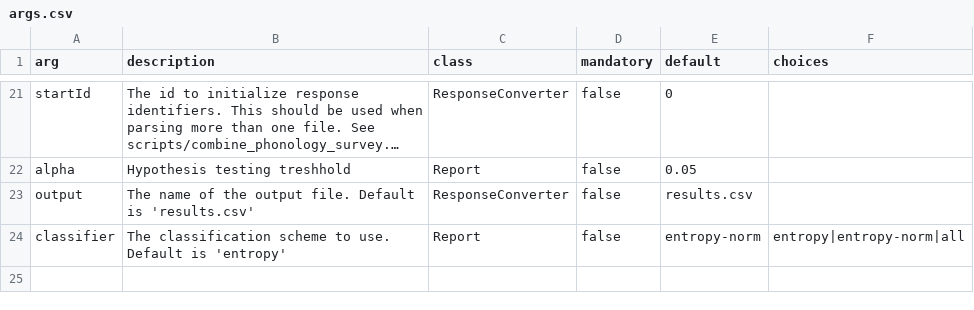
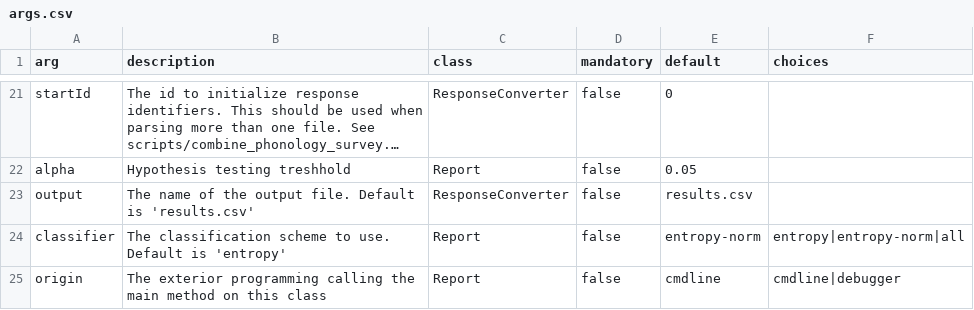
Before and after one commit to SurveyMan/SurveyMan, a CSV file: src/main/resources/args.csv, drawn as a sheet; only a part is shown, gaps mark what is left out; long unchanged cells end in ….

```diff
--- a/src/main/resources/args.csv
+++ b/src/main/resources/args.csv
@@ -24 +24,2 @@ output,"The name of the output file. Default is 'results.csv'",ResponseConverter
 classifier,"The classification scheme to use. Default is 'entropy'",Report,false,entropy-norm,"entropy|entropy-norm|all"
+origin,"The exterior programming calling the main method on this class",Report,false,cmdline,"cmdline|debugger"
```
Also changed, not shown: data/samples/prototypicality.csv, 4 other files.
